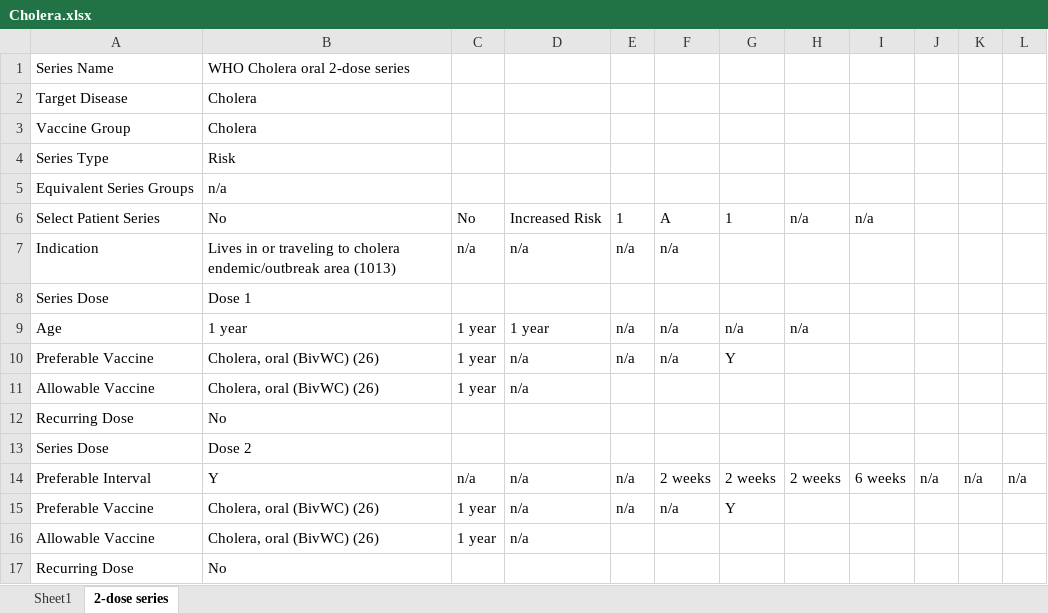
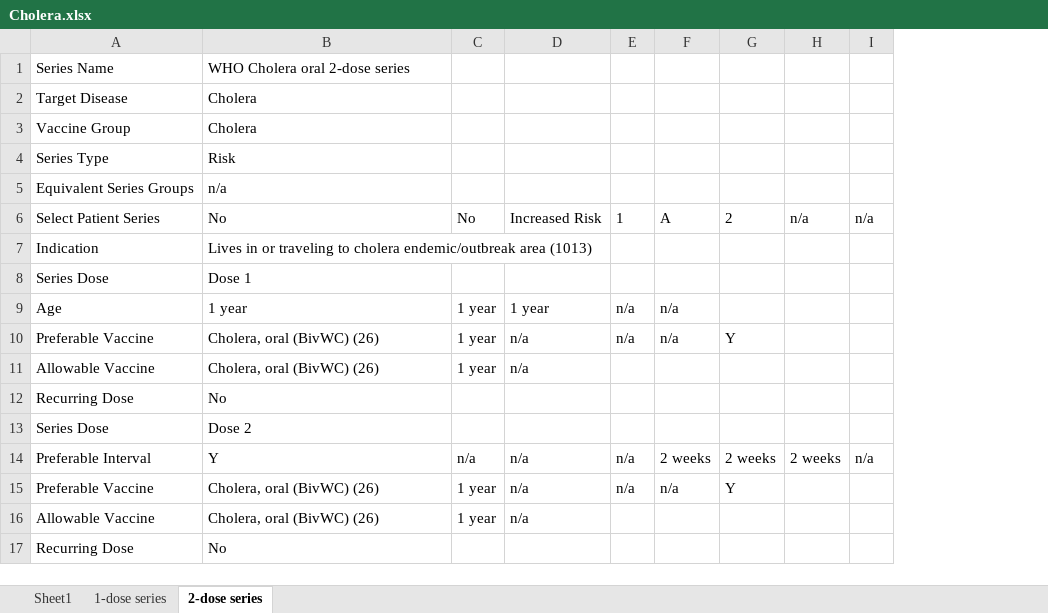
Before and after one commit to fhir-fli/cicada, an Excel workbook: cicada_generator/lib/WHO/antigen/Cholera.xlsx, sheet 2-dose series, drawn as a sheet; values as stored, in another font and other column widths than the file's, no borders; removed rows and columns are numbered as before the commit, all else as after; the diff names each change by its address in the sheet, - before the commit and + after, or states it on an @@ line.

```diff
--- a/cicada_generator/lib/WHO/antigen/Cholera.xlsx (sheet 2-dose series)
+++ b/cicada_generator/lib/WHO/antigen/Cholera.xlsx (sheet 2-dose series)
+sheet tab: 1-dose series
-column I, rows 6-14: n/a |  |  |  |  |  |  |  | 6 weeks
-column K, row 14: n/a
-column L, row 14: n/a
-G6: 1
+G6: 2
-I6: (empty)
+I6: n/a
-C7: n/a
+C7: (empty)
-D7: n/a
+D7: (empty)
-E7: n/a
+E7: (empty)
-F7: n/a
+F7: (empty)
-G9: n/a
+G9: (empty)
-H9: n/a
+H9: (empty)
```
Also changed, not shown: cicada_generator/lib/WHO/antigen/COVID-19.xlsx, cicada_generator/lib/WHO/antigen/Meningococcal.xlsx, 9 other files.
